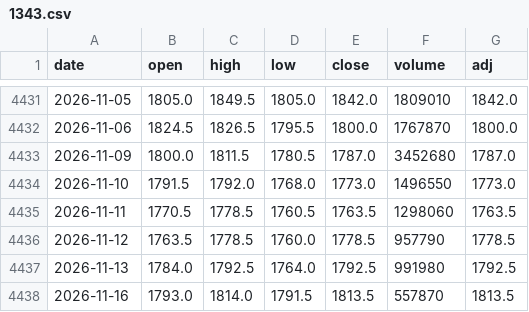
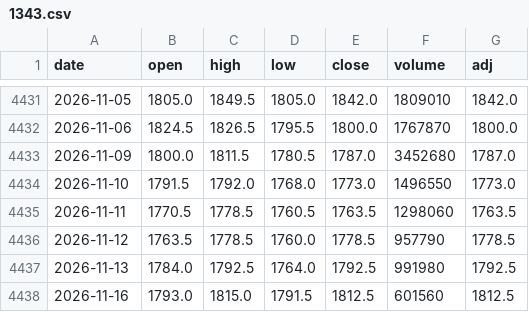
Before and after one commit to sumaho201506/saya-monitor, a CSV file: history/1343.csv, drawn as a sheet; only a part is shown, gaps mark what is left out.

```diff
--- a/history/1343.csv
+++ b/history/1343.csv
@@ -4437,2 +4437,2 @@ date,open,high,low,close,volume,adj
 2026-11-13,1784.0,1792.5,1764.0,1792.5,991980,1792.5
-2026-11-16,1793.0,1814.0,1791.5,1813.5,557870,1813.5
+2026-11-16,1793.0,1815.0,1791.5,1812.5,601560,1812.5
```
Also changed, not shown: history/1476.csv, history/1488.csv, 6 other files.
